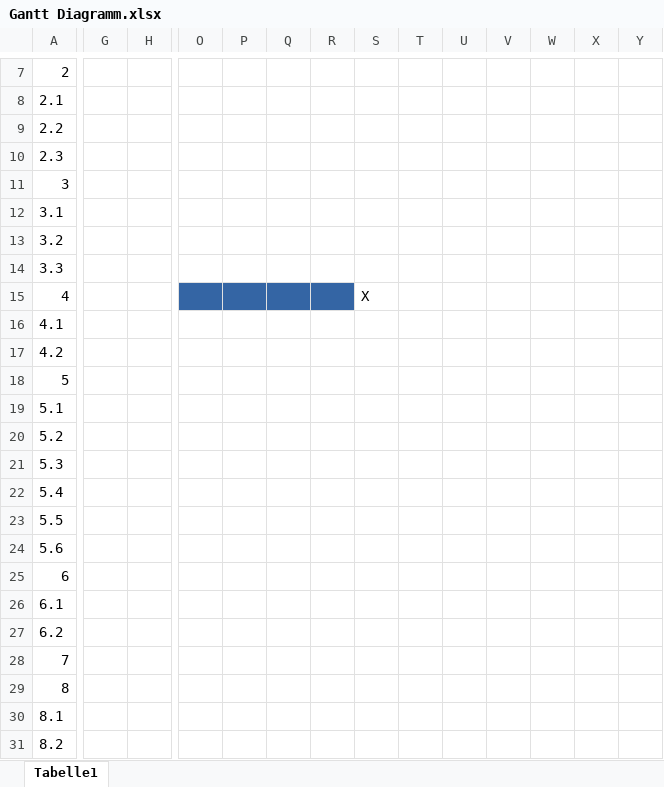
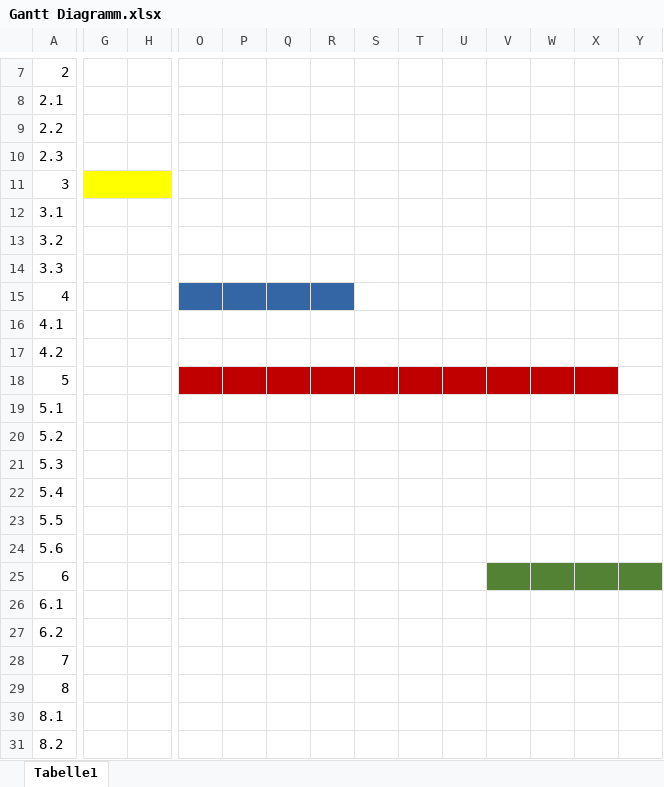
Before and after one commit to ximragequit/Rechnernetze-I_ITECH, an Excel workbook: Challenge I/Gantt Diagramm.xlsx, sheet Tabelle1, drawn as a sheet; only a part is shown, gaps mark what is left out; values as stored, in another font and other column widths than the file's, no borders; the diff covers the shown part only; the diff names each change by its address in the sheet, - before the commit and + after, or states it on an @@ line.

```diff
--- a/Challenge I/Gantt Diagramm.xlsx (sheet Tabelle1)
+++ b/Challenge I/Gantt Diagramm.xlsx (sheet Tabelle1)
-G11:H11 fill: none
+G11:H11 fill: #FFFF00
-S15: X
+S15: (empty)
-O18:X18 fill: none
+O18:X18 fill: #C00000
-V25:Y25 fill: none
+V25:Y25 fill: #548235
```
Also changed, not shown: cell formats elsewhere in this sheet, 1 other file.
